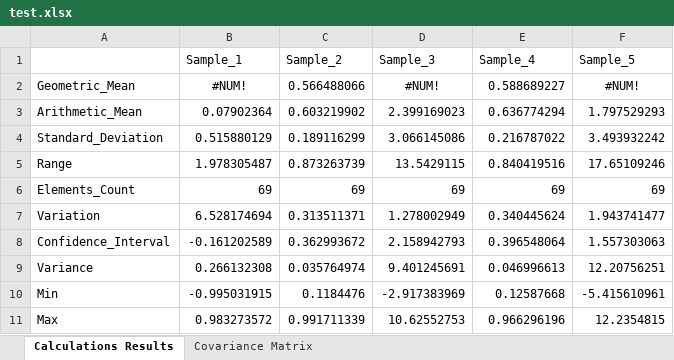
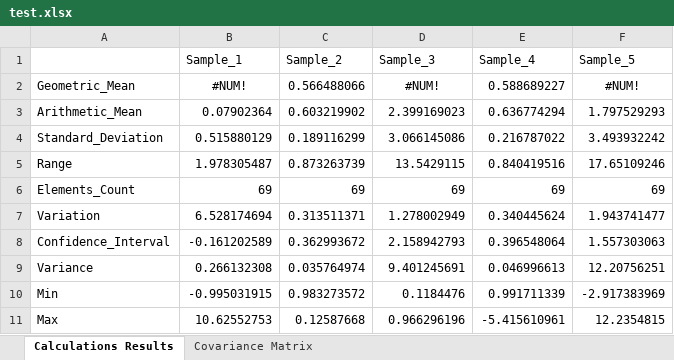
Before and after one commit to TokVanShow/Lab2, an Excel workbook: src/main/java/Excel/test.xlsx, sheet Calculations Results, drawn as a sheet; values as stored, in another font and other column widths than the file's, no borders; the diff names each change by its address in the sheet, - before the commit and + after, or states it on an @@ line.

```diff
--- a/src/main/java/Excel/test.xlsx (sheet Calculations Results)
+++ b/src/main/java/Excel/test.xlsx (sheet Calculations Results)
-C10 (Sample_2): 0.1184476
+C10 (Sample_2): 0.983273572
-D10 (Sample_3): -2.917383969
+D10 (Sample_3): 0.1184476
-E10 (Sample_4): 0.12587668
+E10 (Sample_4): 0.991711339
-F10 (Sample_5): -5.415610961
+F10 (Sample_5): -2.917383969
-B11 (Sample_1): 0.983273572
+B11 (Sample_1): 10.62552753
-C11 (Sample_2): 0.991711339
+C11 (Sample_2): 0.12587668
-D11 (Sample_3): 10.62552753
+D11 (Sample_3): 0.966296196
-E11 (Sample_4): 0.966296196
+E11 (Sample_4): -5.415610961
```
Also changed, not shown: src/main/java/Excel/ДЗ4.xlsx, 2 other files.
